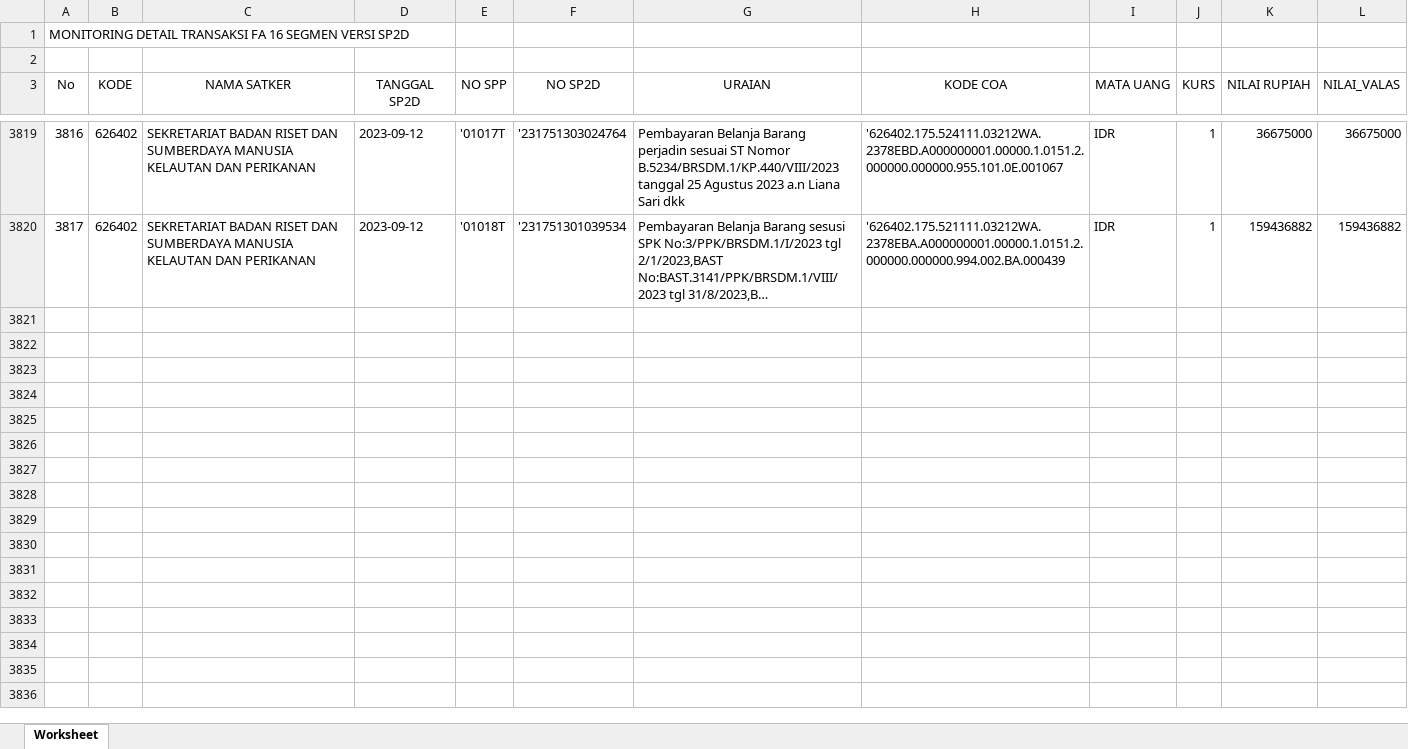
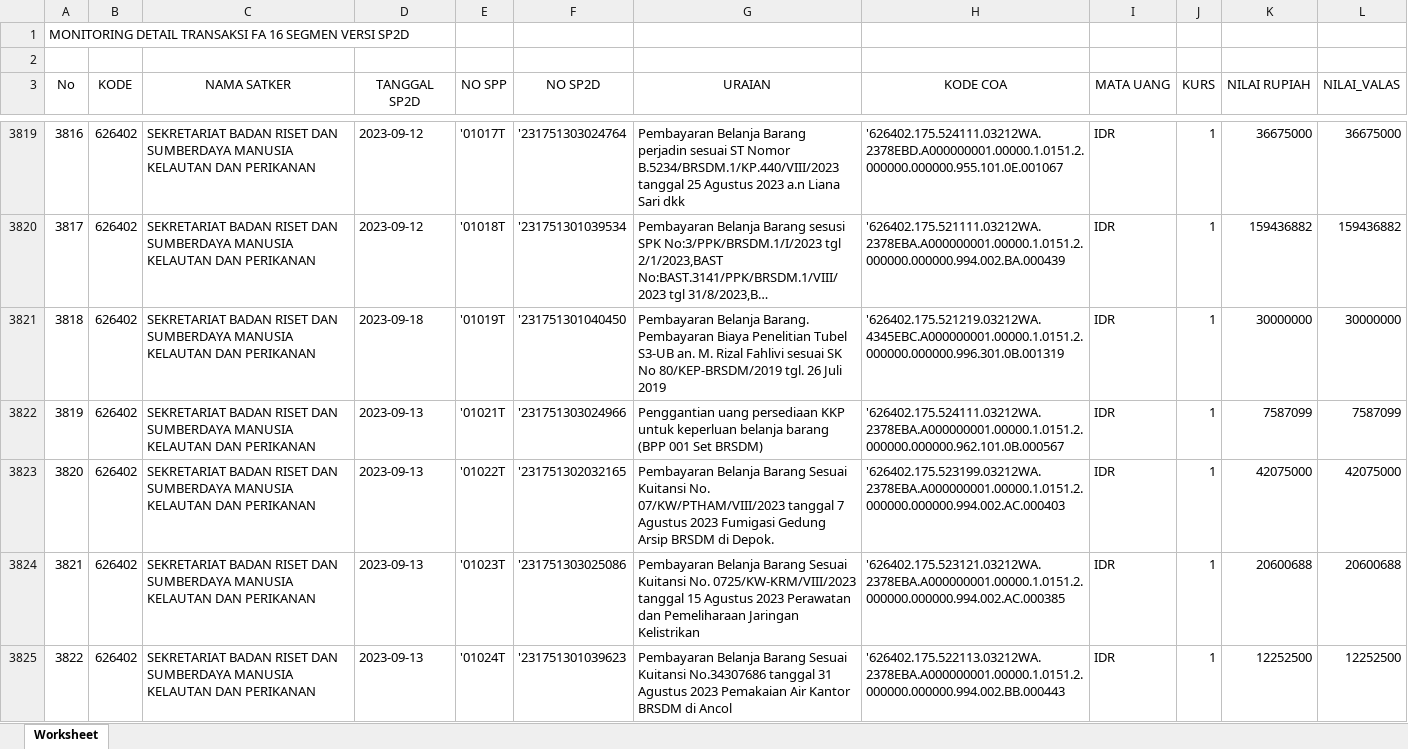
Before and after one commit to edimistiono/TA.2023, an Excel workbook: Database/MONITORING DETAIL TRANSAKSI FA 16 SEGMEN VERSI SP2D.xlsx, sheet Worksheet, drawn as a sheet; only a part is shown, gaps mark what is left out; long unchanged cells end in …; values as stored, in another font and other column widths than the file's, no borders; the diff covers the shown part only; the diff names each change by its address in the sheet, - before the commit and + after, or states it on an @@ line.

```diff
--- a/Database/MONITORING DETAIL TRANSAKSI FA 16 SEGMEN VERSI SP2D.xlsx (sheet Worksheet)
+++ b/Database/MONITORING DETAIL TRANSAKSI FA 16 SEGMEN VERSI SP2D.xlsx (sheet Worksheet)
+row 3821: 3818 | 626402 | SEKRETARIAT BADAN RISET DAN SUMBERDAYA MANUSIA KELAUTAN DAN PERIKANAN | 2023-09-18 | '01019T | '231751301040450 | Pembayaran Belanja Barang. Pembayaran Biaya Penelitian Tubel S3-UB an. M. Rizal Fahlivi sesuai SK No 80/KEP-BRSDM/2019 tgl. 26 Juli 2019 | '626402.175.521219.03212WA.4345EBC.A000000001.00000.1.0151.2.000000.000000.996.301.0B.001319 | IDR | 1 | 30000000 | 30000000
+row 3822: 3819 | 626402 | SEKRETARIAT BADAN RISET DAN SUMBERDAYA MANUSIA KELAUTAN DAN PERIKANAN | 2023-09-13 | '01021T | '231751303024966 | Penggantian uang persediaan KKP untuk keperluan belanja barang (BPP 001 Set BRSDM) | '626402.175.524111.03212WA.2378EBA.A000000001.00000.1.0151.2.000000.000000.962.101.0B.000567 | IDR | 1 | 7587099 | 7587099
+row 3823: 3820 | 626402 | SEKRETARIAT BADAN RISET DAN SUMBERDAYA MANUSIA KELAUTAN DAN PERIKANAN | 2023-09-13 | '01022T | '231751302032165 | Pembayaran Belanja Barang Sesuai Kuitansi No. 07/KW/PTHAM/VIII/2023 tanggal 7 Agustus 2023 Fumigasi Gedung Arsip BRSDM di Depok. | '626402.175.523199.03212WA.2378EBA.A000000001.00000.1.0151.2.000000.000000.994.002.AC.000403 | IDR | 1 | 42075000 | 42075000
+row 3824: 3821 | 626402 | SEKRETARIAT BADAN RISET DAN SUMBERDAYA MANUSIA KELAUTAN DAN PERIKANAN | 2023-09-13 | '01023T | '231751303025086 | Pembayaran Belanja Barang Sesuai Kuitansi No. 0725/KW-KRM/VIII/2023 tanggal 15 Agustus 2023 Perawatan dan Pemeliharaan Jaringan Kelistrikan | '626402.175.523121.03212WA.2378EBA.A000000001.00000.1.0151.2.000000.000000.994.002.AC.000385 | IDR | 1 | 20600688 | 20600688
+row 3825: 3822 | 626402 | SEKRETARIAT BADAN RISET DAN SUMBERDAYA MANUSIA KELAUTAN DAN PERIKANAN | 2023-09-13 | '01024T | '231751301039623 | Pembayaran Belanja Barang Sesuai Kuitansi No.34307686 tanggal 31 Agustus 2023 Pemakaian Air Kantor BRSDM di Ancol | '626402.175.522113.03212WA.2378EBA.A000000001.00000.1.0151.2.000000.000000.994.002.BB.000443 | IDR | 1 | 12252500 | 12252500
```
Also changed, not shown: 31 added rows elsewhere in this sheet, Database/SP2D.xlsx, 1 other file.
